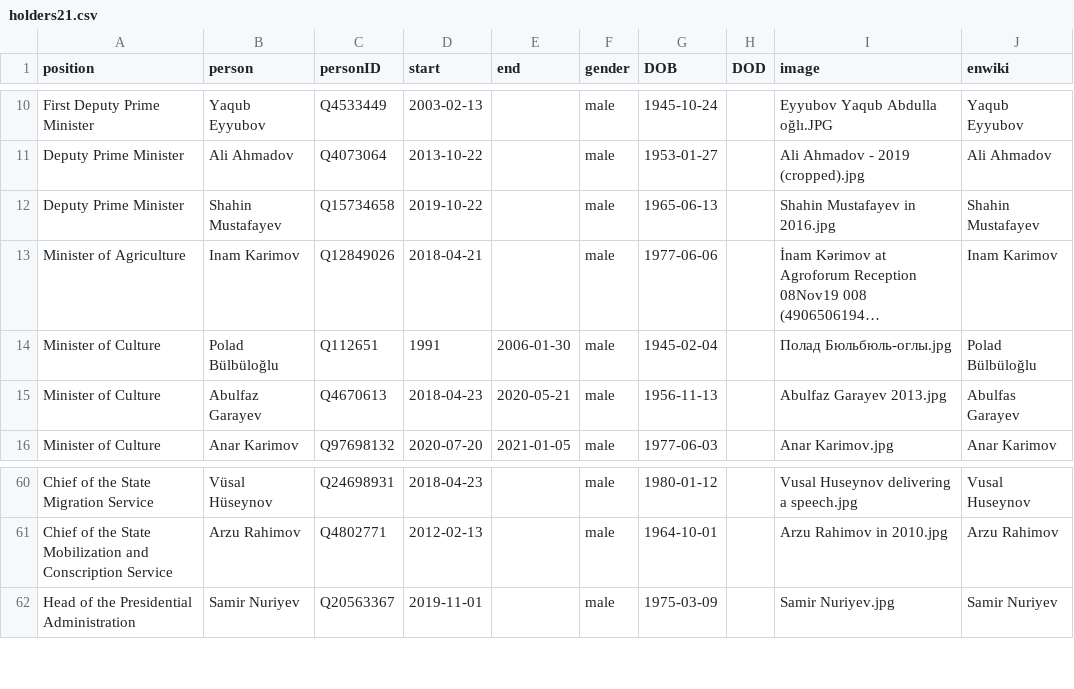
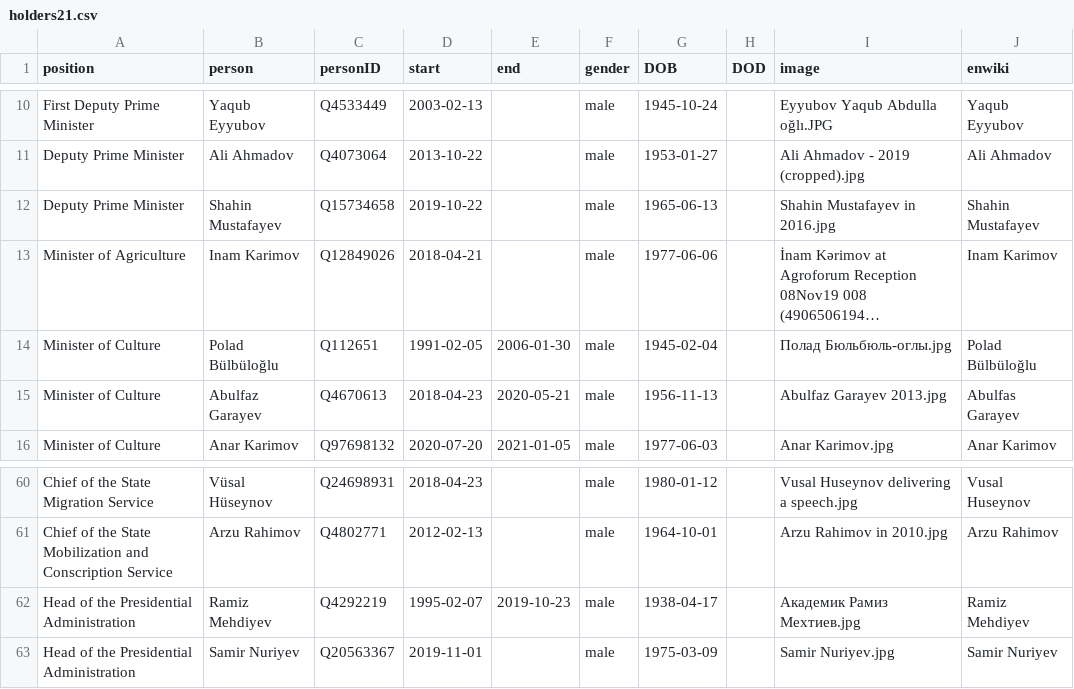
Before and after one commit to every-politician-scrapers/azerbaijan-cabinet, a CSV file: html/holders21.csv, drawn as a sheet; only a part is shown, gaps mark what is left out; long unchanged cells end in …; the diff names each change by its address in the sheet, - before the commit and + after, or states it on an @@ line.

```diff
--- a/html/holders21.csv
+++ b/html/holders21.csv
-D14 (start): 1991
+D14 (start): 1991-02-05
+row 62: Head of the Presidential Administration | Ramiz Mehdiyev | Q4292219 | 1995-02-07 | 2019-10-23 | male | 1938-04-17 |  | Академик Рамиз Мехтиев.jpg | Ramiz Mehdiyev
```
Also changed, not shown: html/legislators.csv, html/positions.csv.
